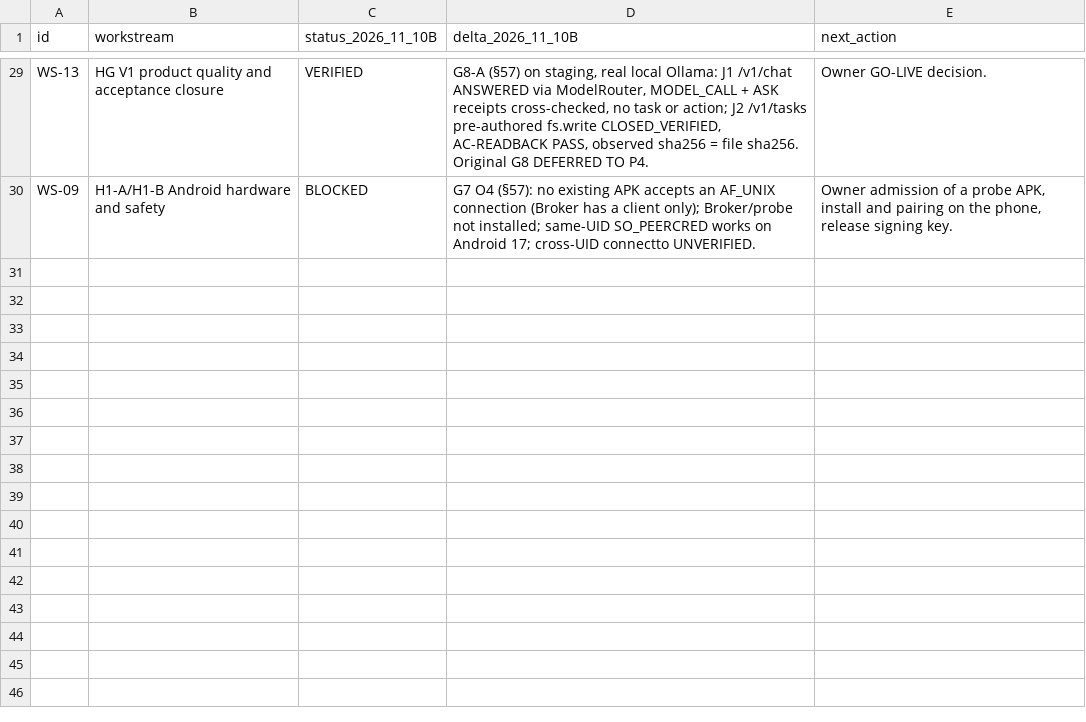
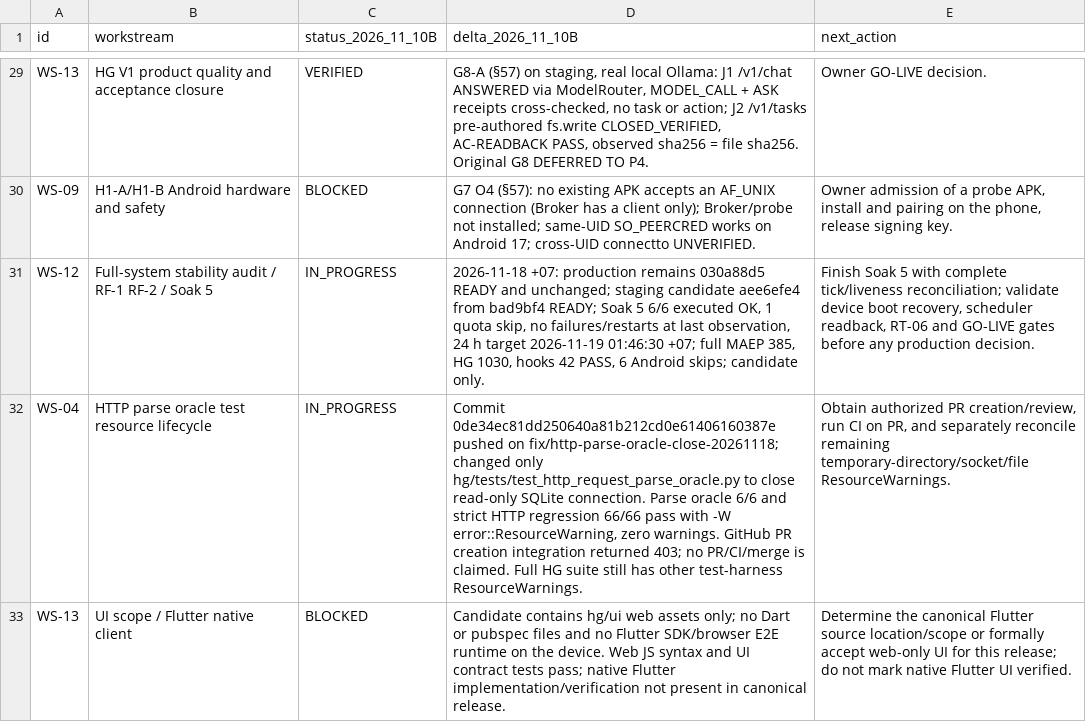
Before and after one commit to OAI-GIANG/HG, a CSV file: docs/governance/HG_MASTER_COMPLETION_LEDGER_V1_RECONCILIATION_20261110B.csv, drawn as a sheet; only a part is shown, gaps mark what is left out; the diff names each change by its address in the sheet, - before the commit and + after, or states it on an @@ line.

Commit message:
docs(governance): record full-system stability audit

```diff
--- a/docs/governance/HG_MASTER_COMPLETION_LEDGER_V1_RECONCILIATION_20261110B.csv
+++ b/docs/governance/HG_MASTER_COMPLETION_LEDGER_V1_RECONCILIATION_20261110B.csv
+row 31: WS-12 | Full-system stability audit / RF-1 RF-2 / Soak 5 | IN_PROGRESS | 2026-11-18 +07: production remains 030a88d5 READY and unchanged; staging candidate aee6efe4 from bad9bf4 READY; Soak 5 6/6 executed OK, 1 quota skip, no failures/restarts at last observation, 24 h target 2026-11-19 01:46:30 +07; full MAEP 385, HG 1030, hooks 42 PASS, 6 Android skips; candidate only. | Finish Soak 5 with complete tick/liveness reconciliation; validate device boot recovery, scheduler readback, RT-06 and GO-LIVE gates before any production decision.
+row 32: WS-04 | HTTP parse oracle test resource lifecycle | IN_PROGRESS | Commit 0de34ec81dd250640a81b212cd0e61406160387e pushed on fix/http-parse-oracle-close-20261118; changed only hg/tests/test_http_request_parse_oracle.py to close read-only SQLite connection. Parse oracle 6/6 and strict HTTP regression 66/66 pass with -W error::ResourceWarning, zero warnings. GitHub PR creation integration returned 403; no PR/CI/merge is claimed. Full HG suite still has other test-harness ResourceWarnings. | Obtain authorized PR creation/review, run CI on PR, and separately reconcile remaining temporary-directory/socket/file ResourceWarnings.
+row 33: WS-13 | UI scope / Flutter native client | BLOCKED | Candidate contains hg/ui web assets only; no Dart or pubspec files and no Flutter SDK/browser E2E runtime on the device. Web JS syntax and UI contract tests pass; native Flutter implementation/verification not present in canonical release. | Determine the canonical Flutter source location/scope or formally accept web-only UI for this release; do not mark native Flutter UI verified.
```
Also changed, not shown: 2 other files.
